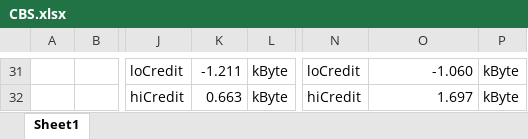
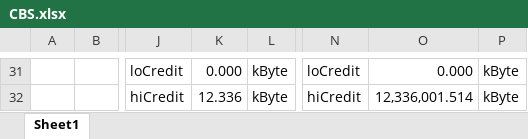
Before and after one commit to paulopereira98/tram, an Excel workbook: switch/CBS.xlsx, sheet Sheet1, drawn as a sheet; only a part is shown, gaps mark what is left out; values as stored, in another font and other column widths than the file's, no borders; the diff covers the shown part only; the diff names each change by its address in the sheet, - before the commit and + after, or states it on an @@ line.

```diff
--- a/switch/CBS.xlsx (sheet Sheet1)
+++ b/switch/CBS.xlsx (sheet Sheet1)
-K31: -1.211
+K31: 0.000
-O31: -1.060
+O31: 0.000
-K32: 0.663
+K32: 12.336
-O32: 1.697
+O32: 12,336,001.514
```
Also changed, not shown: 37 edited cells and cell formats elsewhere in this sheet, 2 other files.
